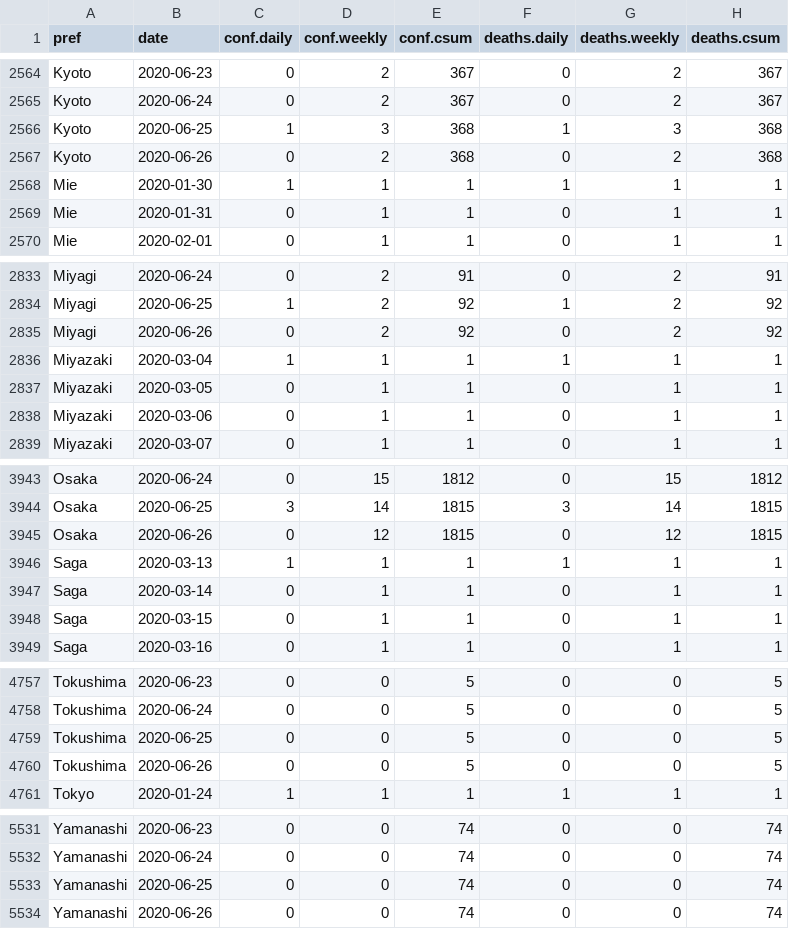
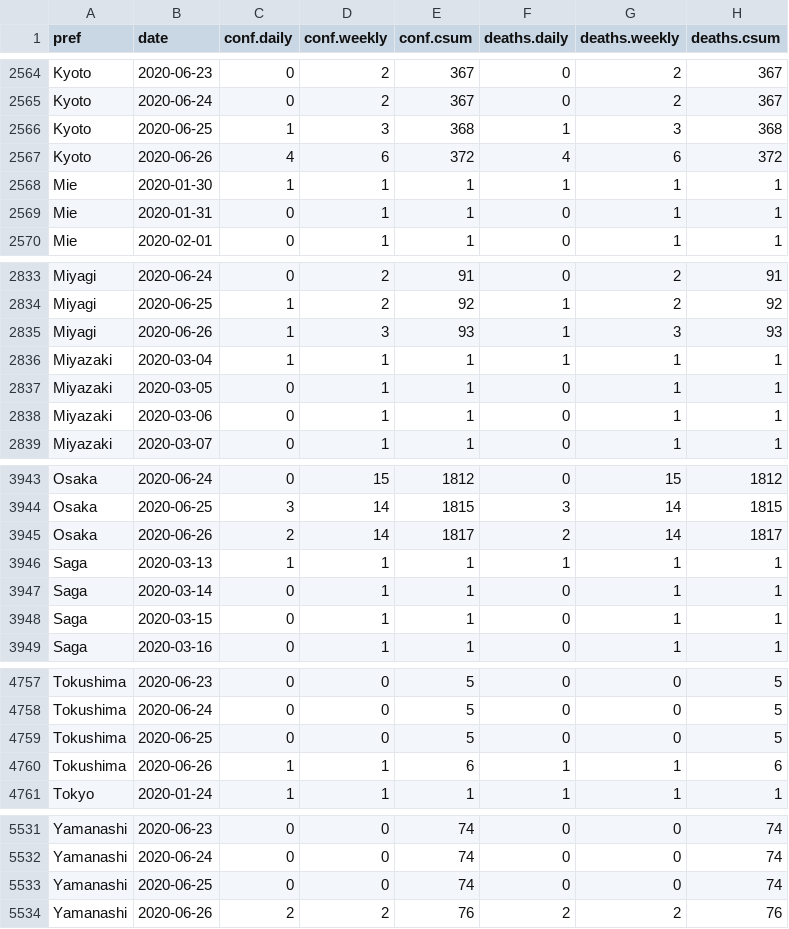
Before and after one commit to graphy-covidjp/xgraphy-covidjp.github.io, a CSV file: csv/cjd-prefs-deaths.csv, drawn as a sheet; only a part is shown, gaps mark what is left out.

```diff
--- a/csv/cjd-prefs-deaths.csv
+++ b/csv/cjd-prefs-deaths.csv
@@ -2566,3 +2566,3 @@ Kyoto,2020-06-24,0,2,367,0,2,367
 Kyoto,2020-06-25,1,3,368,1,3,368
-Kyoto,2020-06-26,0,2,368,0,2,368
+Kyoto,2020-06-26,4,6,372,4,6,372
 Mie,2020-01-30,1,1,1,1,1,1
@@ -2834,3 +2834,3 @@ Miyagi,2020-06-24,0,2,91,0,2,91
 Miyagi,2020-06-25,1,2,92,1,2,92
-Miyagi,2020-06-26,0,2,92,0,2,92
+Miyagi,2020-06-26,1,3,93,1,3,93
 Miyazaki,2020-03-04,1,1,1,1,1,1
@@ -3944,3 +3944,3 @@ Osaka,2020-06-24,0,15,1812,0,15,1812
 Osaka,2020-06-25,3,14,1815,3,14,1815
-Osaka,2020-06-26,0,12,1815,0,12,1815
+Osaka,2020-06-26,2,14,1817,2,14,1817
 Saga,2020-03-13,1,1,1,1,1,1
@@ -4759,3 +4759,3 @@ Tokushima,2020-06-24,0,0,5,0,0,5
 Tokushima,2020-06-25,0,0,5,0,0,5
-Tokushima,2020-06-26,0,0,5,0,0,5
+Tokushima,2020-06-26,1,1,6,1,1,6
 Tokyo,2020-01-24,1,1,1,1,1,1
@@ -5533,2 +5533,2 @@ Yamanashi,2020-06-24,0,0,74,0,0,74
 Yamanashi,2020-06-25,0,0,74,0,0,74
-Yamanashi,2020-06-26,0,0,74,0,0,74
+Yamanashi,2020-06-26,2,2,76,2,2,76
```
Also changed, not shown: 22 other files.
